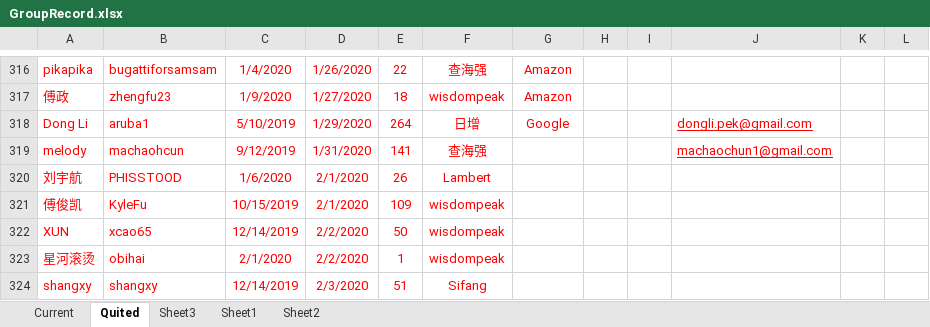
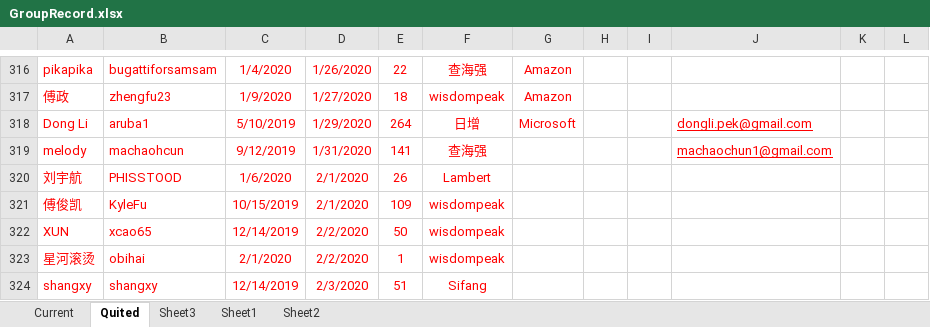
Before and after one commit to wisdompeak/lc-score-board, an Excel workbook: generateEXCEL/Data/Members/GroupRecord.xlsx, sheet Quited, drawn as a sheet; only a part is shown, gaps mark what is left out; values as stored, in another font and other column widths than the file's, no borders; the diff names each change by its address in the sheet, - before the commit and + after, or states it on an @@ line.

Commit message:
change google to MS

```diff
--- a/generateEXCEL/Data/Members/GroupRecord.xlsx (sheet Quited)
+++ b/generateEXCEL/Data/Members/GroupRecord.xlsx (sheet Quited)
-G318: Google
+G318: Microsoft
```
Also changed, not shown: sheet Current, generateEXCEL/index.xlsx, 5 other files.
